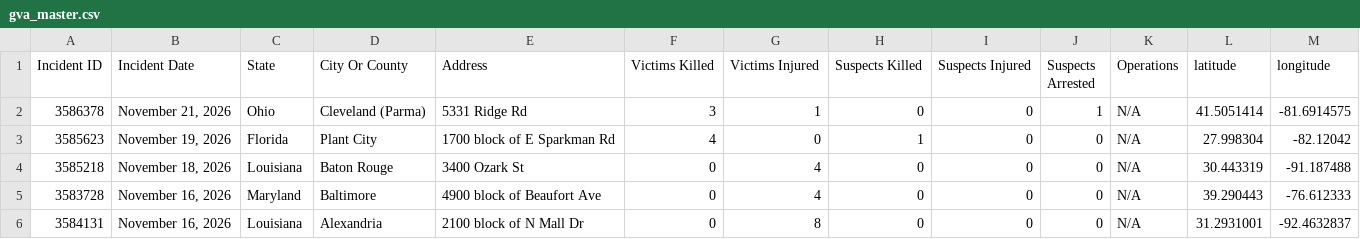
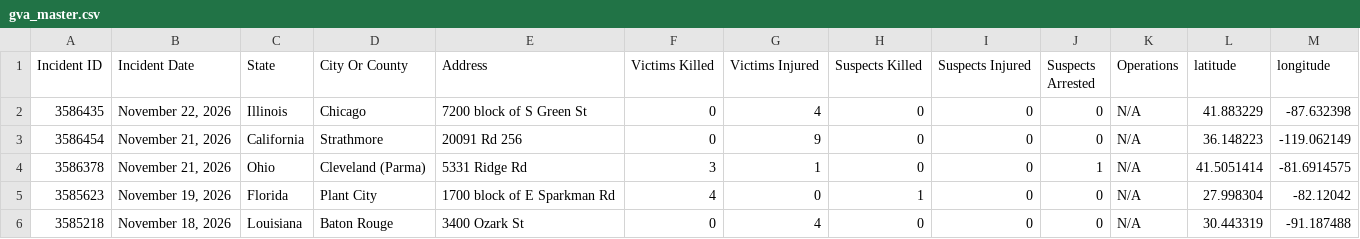
Before and after one commit to dxzys/Gun-Violence-Data, a CSV file: data/gva_master.csv, drawn as a sheet; only a part is shown; the shorter side is filled out with more unchanged rows.

```diff
--- a/data/gva_master.csv
+++ b/data/gva_master.csv
@@ -1,2 +1,4 @@
 Incident ID,Incident Date,State,City Or County,Address,Victims Killed,Victims Injured,Suspects Killed,Suspects Injured,Suspects Arrested,Operations,latitude,longitude
+3586435,"November 22, 2026",Illinois,Chicago,7200 block of S Green St,0,4,0,0,0,N/A,41.883229,-87.632398
+3586454,"November 21, 2026",California,Strathmore,20091 Rd 256,0,9,0,0,0,N/A,36.148223,-119.062149
 3586378,"November 21, 2026",Ohio,Cleveland (Parma),5331 Ridge Rd,3,1,0,0,1,N/A,41.5051414,-81.6914575
```
